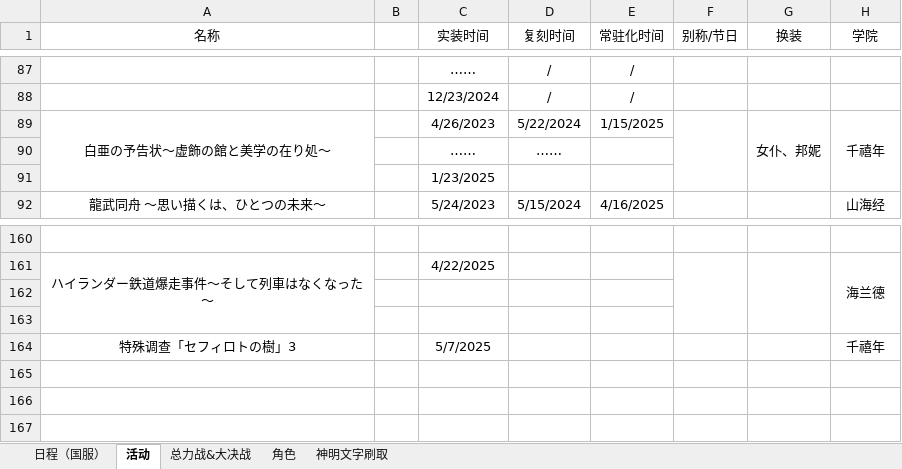
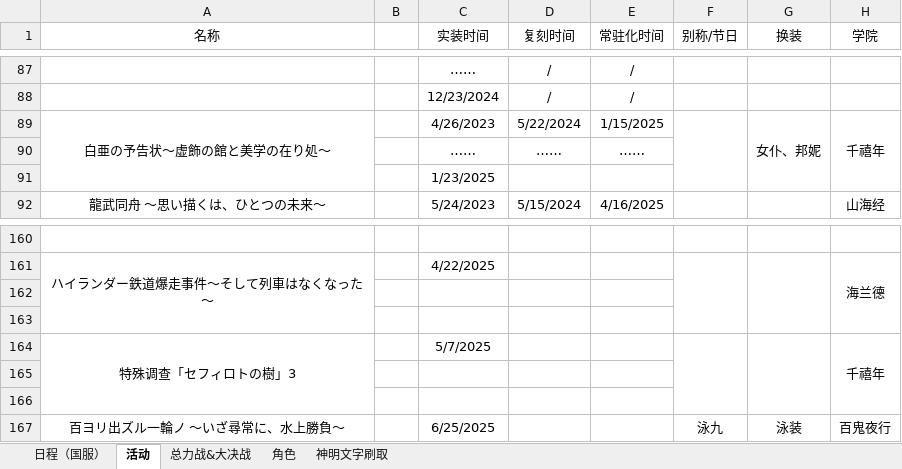
Before and after one commit to Yanagiha-Mizuumi/yanagiha.github.io, an Excel workbook: files/BA.xlsx, sheet 活动, drawn as a sheet; only a part is shown, gaps mark what is left out; values as stored, in another font and other column widths than the file's, no borders; the diff names each change by its address in the sheet, - before the commit and + after, or states it on an @@ line.

```diff
--- a/files/BA.xlsx (sheet 活动)
+++ b/files/BA.xlsx (sheet 活动)
-E90 (常驻化时间): (empty)
+E90 (常驻化时间): ……
+A164:A166 merged
+F164:F166 merged
+G164:G166 merged
+H164:H166 merged
+row 165: (empty)
+row 166: (empty)
+row 167: 百ヨリ出ズル一輪ノ 〜いざ尋常に、水上勝負〜 |  | 6/25/2025 |  |  | 泳九 | 泳装 | 百鬼夜行
```
Also changed, not shown: sheet 神明文字刷取, sheet 总力战&大决战, sheet 角色, sheet 日程（国服）, 1 other file.
